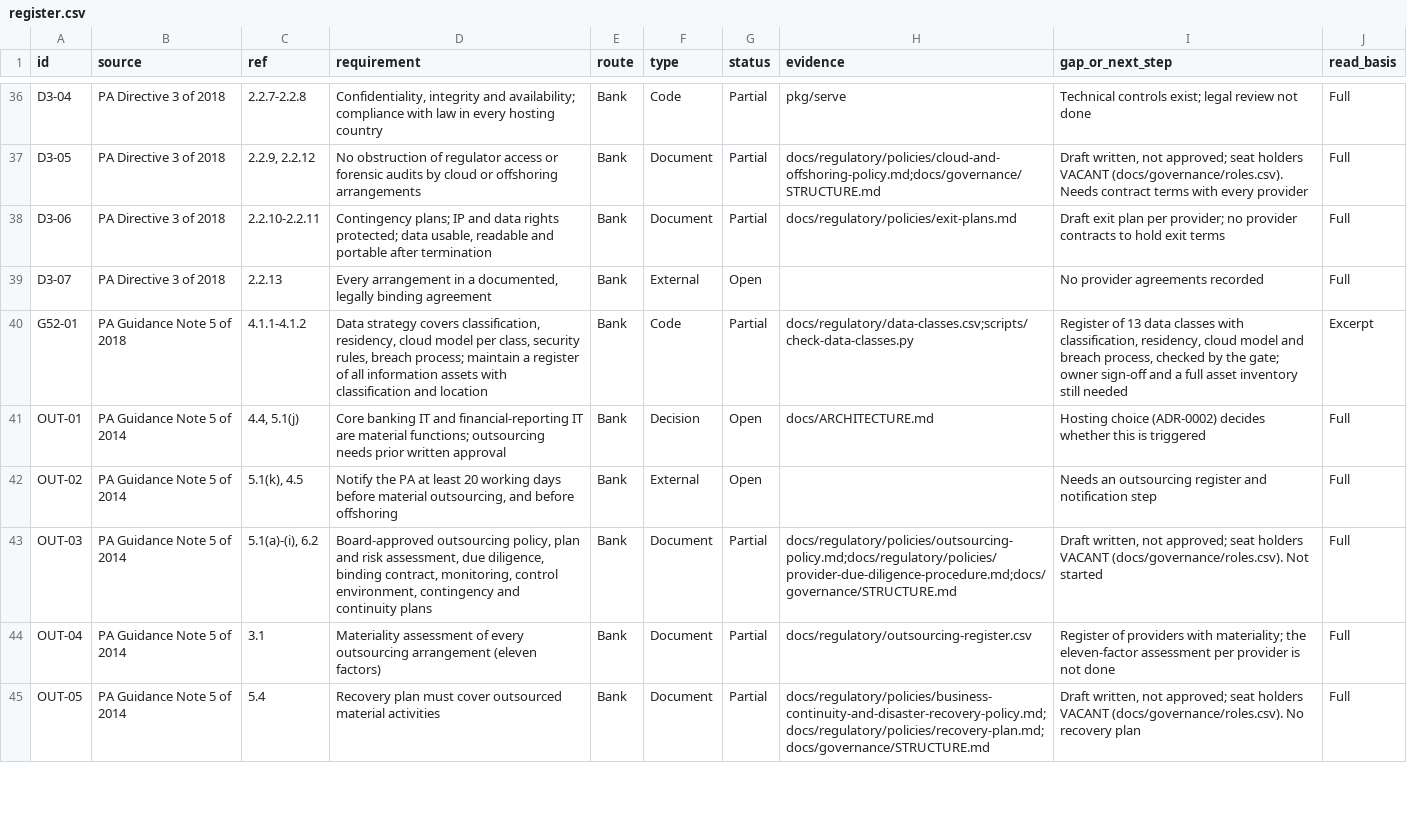
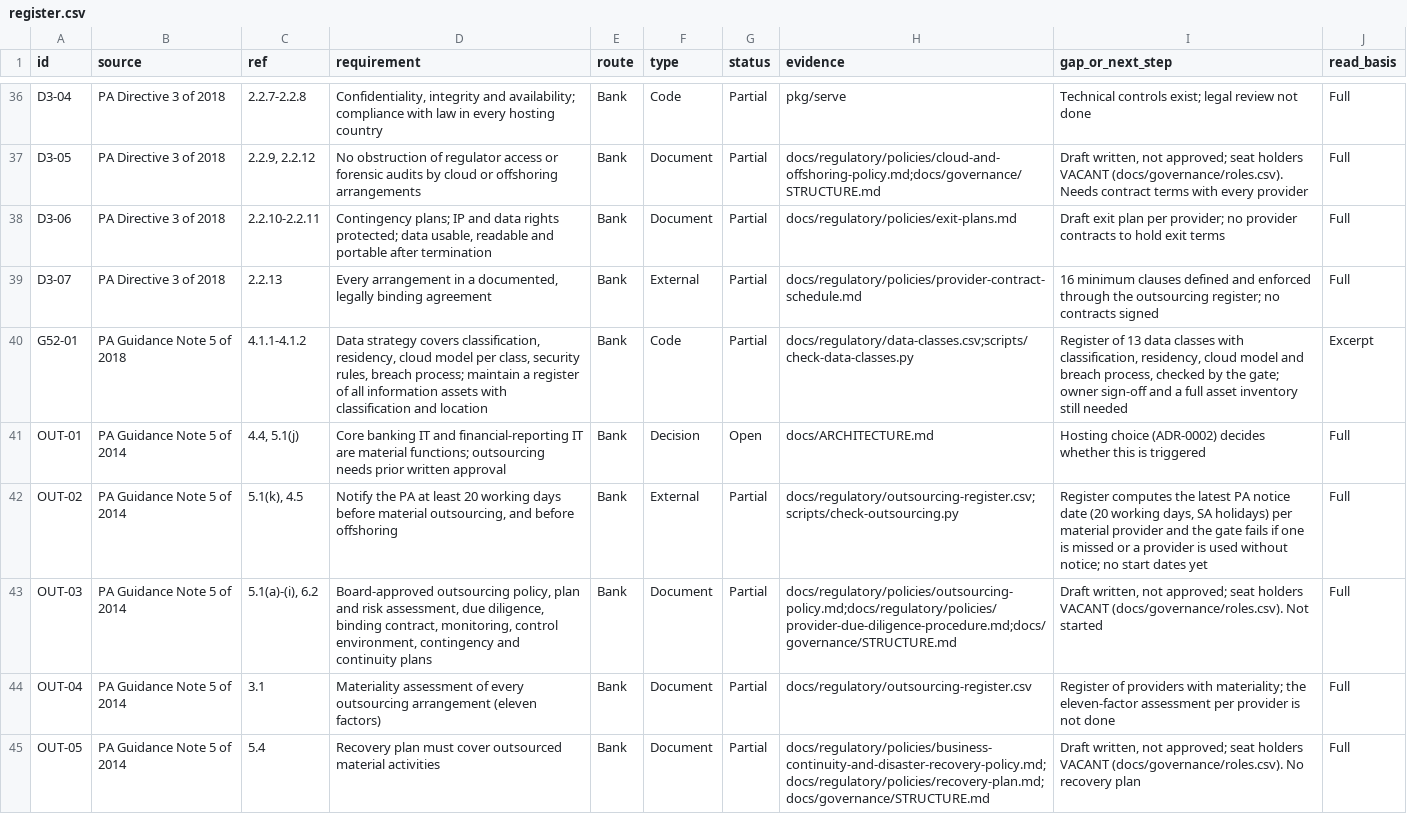
Before and after one commit to KHAYAAI/FORGE-MUTUAL, a CSV file: docs/regulatory/register.csv, drawn as a sheet; only a part is shown, gaps mark what is left out; the diff covers the shown part only.

```diff
--- a/docs/regulatory/register.csv
+++ b/docs/regulatory/register.csv
@@ -38,6 +38,6 @@ D3-05,PA Directive 3 of 2018,"2.2.9, 2.2.12",No obstruction of regulator access
 D3-06,PA Directive 3 of 2018,2.2.10-2.2.11,"Contingency plans; IP and data rights protected; data usable, readable and portable after termination",Bank,Document,Partial,docs/regulatory/policies/exit-plans.md,Draft exit plan per provider; no provider contracts to hold exit terms,Full
-D3-07,PA Directive 3 of 2018,2.2.13,"Every arrangement in a documented, legally binding agreement",Bank,External,Open,,No provider agreements recorded,Full
+D3-07,PA Directive 3 of 2018,2.2.13,"Every arrangement in a documented, legally binding agreement",Bank,External,Partial,docs/regulatory/policies/provider-contract-schedule.md,16 minimum clauses defined and enforced through the outsourcing register; no contracts signed,Full
 G52-01,PA Guidance Note 5 of 2018,4.1.1-4.1.2,"Data strategy covers classification, residency, cloud model per class, security rules, breach process; maintain a register of all information assets with classification and location",Bank,Code,Partial,docs/regulatory/data-classes.csv;scripts/check-data-classes.py,"Register of 13 data classes with classification, residency, cloud model and breach process, checked by the gate; owner sign-off and a full asset inventory still needed",Excerpt
 OUT-01,PA Guidance Note 5 of 2014,"4.4, 5.1(j)",Core banking IT and financial-reporting IT are material functions; outsourcing needs prior written approval,Bank,Decision,Open,docs/ARCHITECTURE.md,Hosting choice (ADR-0002) decides whether this is triggered,Full
-OUT-02,PA Guidance Note 5 of 2014,"5.1(k), 4.5","Notify the PA at least 20 working days before material outsourcing, and before offshoring",Bank,External,Open,,Needs an outsourcing register and notification step,Full
+OUT-02,PA Guidance Note 5 of 2014,"5.1(k), 4.5","Notify the PA at least 20 working days before material outsourcing, and before offshoring",Bank,External,Partial,docs/regulatory/outsourcing-register.csv;scripts/check-outsourcing.py,"Register computes the latest PA notice date (20 working days, SA holidays) per material provider and the gate fails if one is missed or a provider is used without notice; no start dates yet",Full
 OUT-03,PA Guidance Note 5 of 2014,"5.1(a)-(i), 6.2","Board-approved outsourcing policy, plan and risk assessment, due diligence, binding contract, monitoring, control environment, contingency and continuity plans",Bank,Document,Partial,docs/regulatory/policies/outsourcing-policy.md;docs/regulatory/policies/provider-due-diligence-procedure.md;docs/governance/STRUCTURE.md,"Draft written, not approved; seat holders VACANT (docs/governance/roles.csv). Not started",Full
```
Also changed, not shown: 37 edited cells elsewhere in this file, docs/governance/policies.csv, docs/regulatory/outsourcing-register.csv, 18 other files.
